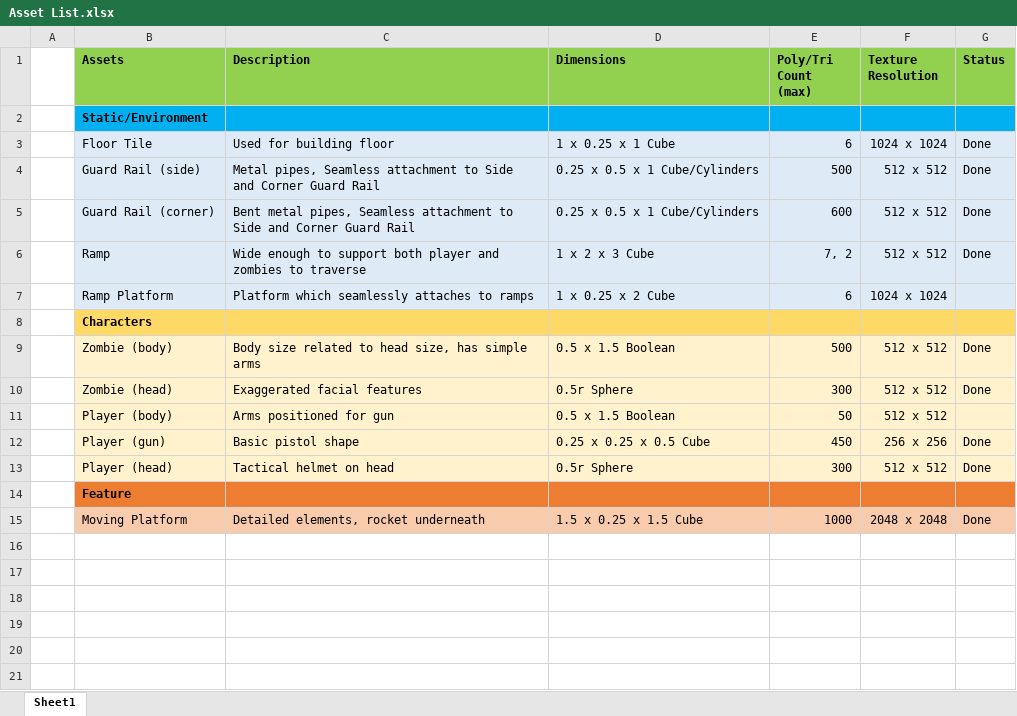
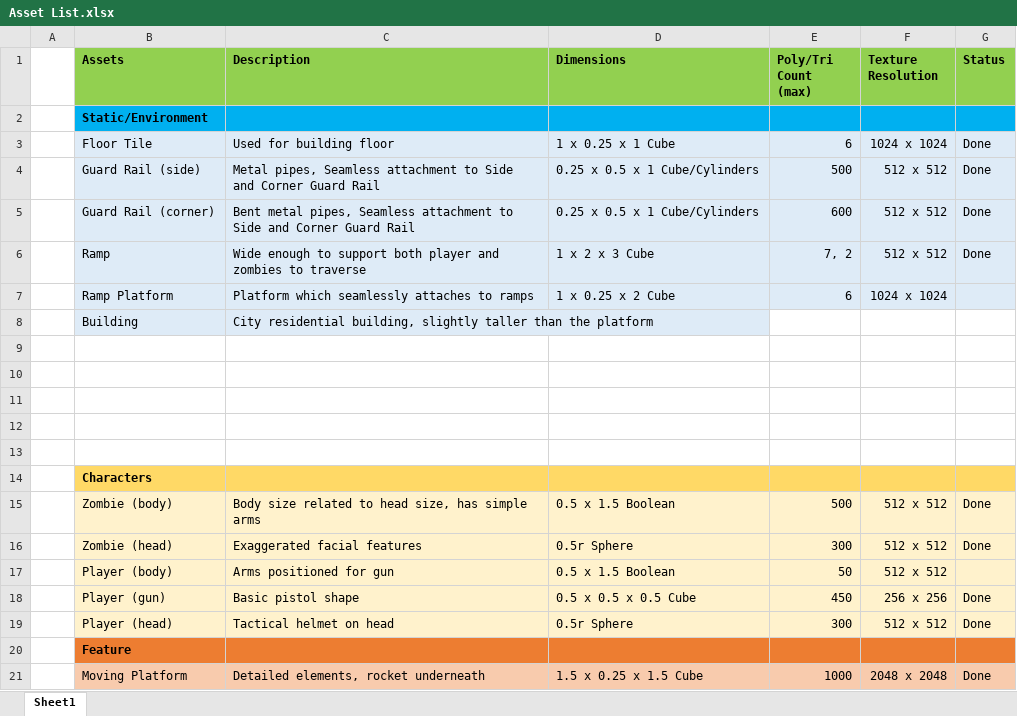
Before and after one commit to JamesFromAIE/ZombiePrototypeGame, an Excel workbook: Documents/Asset List.xlsx, sheet Sheet1, drawn as a sheet; values as stored, in another font and other column widths than the file's, no borders; addresses are those after the commit; the diff names each change by its address in the sheet, - before the commit and + after, or states it on an @@ line.

Commit message:
New Environment Documentation Update
Updated new environment for level, safety push before major changes to level structure.

```diff
--- a/Documents/Asset List.xlsx (sheet Sheet1)
+++ b/Documents/Asset List.xlsx (sheet Sheet1)
+row 8:  | Building | City residential building, slightly taller than the platform
+row 9: (empty)
+row 10: (empty)
+row 11: (empty)
+row 12: (empty)
+row 13: (empty)
-D18 (Dimensions): 0.25 x 0.25 x 0.5 Cube
+D18 (Dimensions): 0.5 x 0.5 x 0.5 Cube
```
Also changed, not shown: 2 other files.
